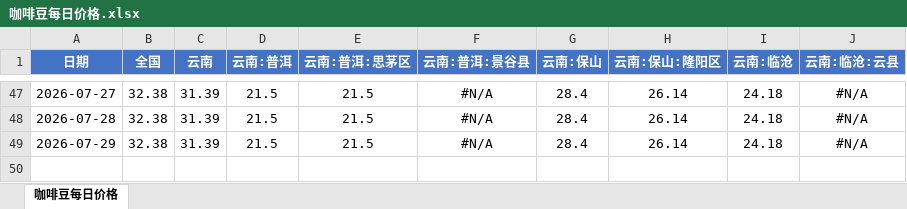
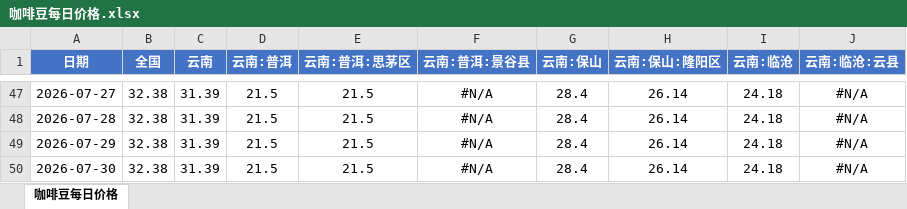
Before and after one commit to 2368846312-oss/coffee-price-spider, an Excel workbook: 咖啡豆每日价格.xlsx, sheet 咖啡豆每日价格, drawn as a sheet; only a part is shown, gaps mark what is left out; values as stored, in another font and other column widths than the file's, no borders; the diff names each change by its address in the sheet, - before the commit and + after, or states it on an @@ line.

```diff
--- a/咖啡豆每日价格.xlsx (sheet 咖啡豆每日价格)
+++ b/咖啡豆每日价格.xlsx (sheet 咖啡豆每日价格)
+row 50: 2026-07-30 | 32.38 | 31.39 | 21.5 | 21.5 | #N/A | 28.4 | 26.14 | 24.18 | #N/A
```
